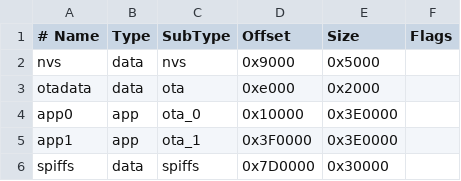
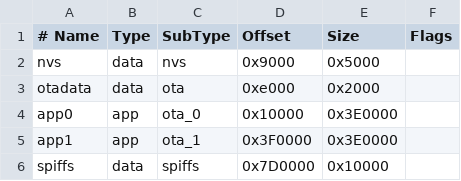
Before and after one commit to mathieucarbou/YaSolR, a CSV file: partitions-N8.csv, drawn as a sheet.

```diff
--- a/partitions-N8.csv
+++ b/partitions-N8.csv
@@ -5,2 +5,2 @@ app0,     app,  ota_0,   0x10000,  0x3E0000,
 app1,     app,  ota_1,   0x3F0000, 0x3E0000,
-spiffs,   data, spiffs,  0x7D0000, 0x30000,
+spiffs,   data, spiffs,  0x7D0000, 0x10000,
```
Also changed, not shown: 1 other file.
